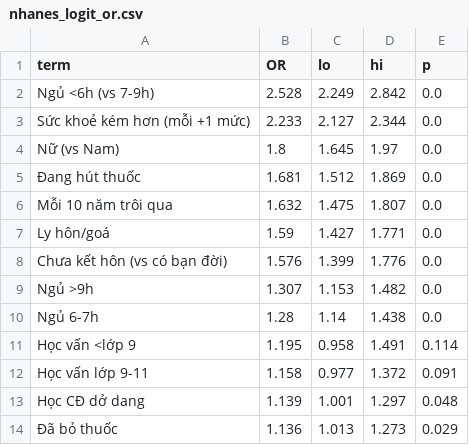
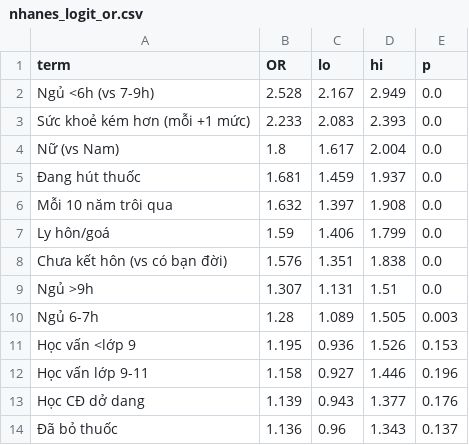
Before and after one commit to ptuan21/psychology_analytics, a CSV file: outputs/metrics/nhanes_logit_or.csv, drawn as a sheet; only a part is shown; the diff covers the shown part only.

```diff
--- a/outputs/metrics/nhanes_logit_or.csv
+++ b/outputs/metrics/nhanes_logit_or.csv
@@ -1,14 +1,14 @@
 term,OR,lo,hi,p
-Ngủ <6h (vs 7-9h),2.528,2.249,2.842,0.0
-Sức khoẻ kém hơn (mỗi +1 mức),2.233,2.127,2.344,0.0
-Nữ (vs Nam),1.8,1.645,1.97,0.0
-Đang hút thuốc,1.681,1.512,1.869,0.0
-Mỗi 10 năm trôi qua,1.632,1.475,1.807,0.0
-Ly hôn/goá,1.59,1.427,1.771,0.0
-Chưa kết hôn (vs có bạn đời),1.576,1.399,1.776,0.0
-Ngủ >9h,1.307,1.153,1.482,0.0
-Ngủ 6-7h,1.28,1.14,1.438,0.0
-Học vấn <lớp 9,1.195,0.958,1.491,0.114
-Học vấn lớp 9-11,1.158,0.977,1.372,0.091
-Học CĐ dở dang,1.139,1.001,1.297,0.048
-Đã bỏ thuốc,1.136,1.013,1.273,0.029
+Ngủ <6h (vs 7-9h),2.528,2.167,2.949,0.0
+Sức khoẻ kém hơn (mỗi +1 mức),2.233,2.083,2.393,0.0
+Nữ (vs Nam),1.8,1.617,2.004,0.0
+Đang hút thuốc,1.681,1.459,1.937,0.0
+Mỗi 10 năm trôi qua,1.632,1.397,1.908,0.0
+Ly hôn/goá,1.59,1.406,1.799,0.0
+Chưa kết hôn (vs có bạn đời),1.576,1.351,1.838,0.0
+Ngủ >9h,1.307,1.131,1.51,0.0
+Ngủ 6-7h,1.28,1.089,1.505,0.003
+Học vấn <lớp 9,1.195,0.936,1.526,0.153
+Học vấn lớp 9-11,1.158,0.927,1.446,0.196
+Học CĐ dở dang,1.139,0.943,1.377,0.176
+Đã bỏ thuốc,1.136,0.96,1.343,0.137
```
Also changed, not shown: 28 edited cells elsewhere in this file, 5 other files.
